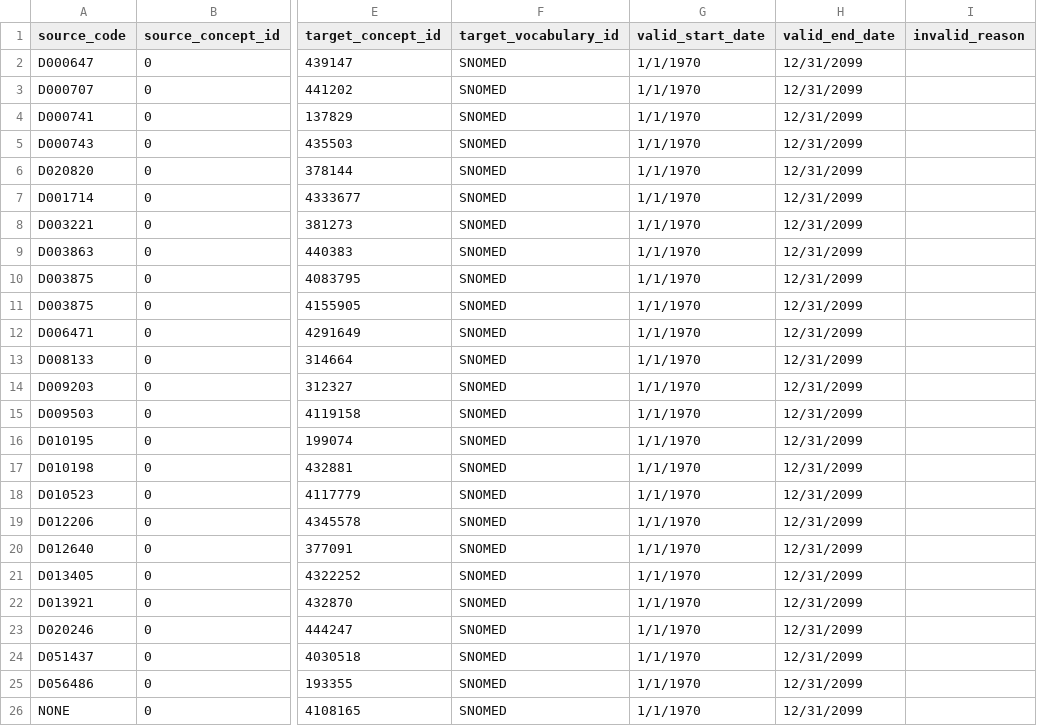
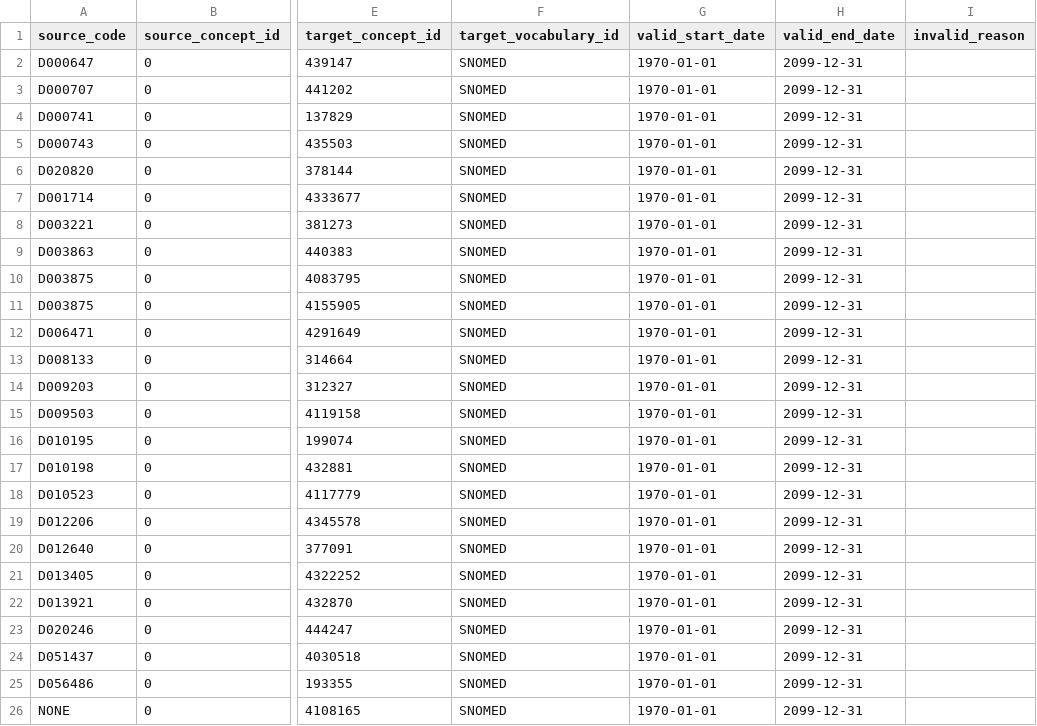
Before and after one commit to OHDSI/CommonEvidenceModel, a CSV file: evidenceProcessingTranslated/inst/csv/TRIFIRO_23_CONDITIONS_STCM.csv, drawn as a sheet; only a part is shown, gaps mark what is left out; the diff names each change by its address in the sheet, - before the commit and + after, or states it on an @@ line.

```diff
--- a/evidenceProcessingTranslated/inst/csv/TRIFIRO_23_CONDITIONS_STCM.csv
+++ b/evidenceProcessingTranslated/inst/csv/TRIFIRO_23_CONDITIONS_STCM.csv
-G2:G26 (valid_start_date): 1/1/1970
+G2:G26 (valid_start_date): 1970-01-01
-H2:H26 (valid_end_date): 12/31/2099
+H2:H26 (valid_end_date): 2099-12-31
```
Also changed, not shown: evidenceProcessingTranslated/inst/csv/EU_PL_ADR_SUBSTANCES_TO_STANDARD.csv, 13 other files.
